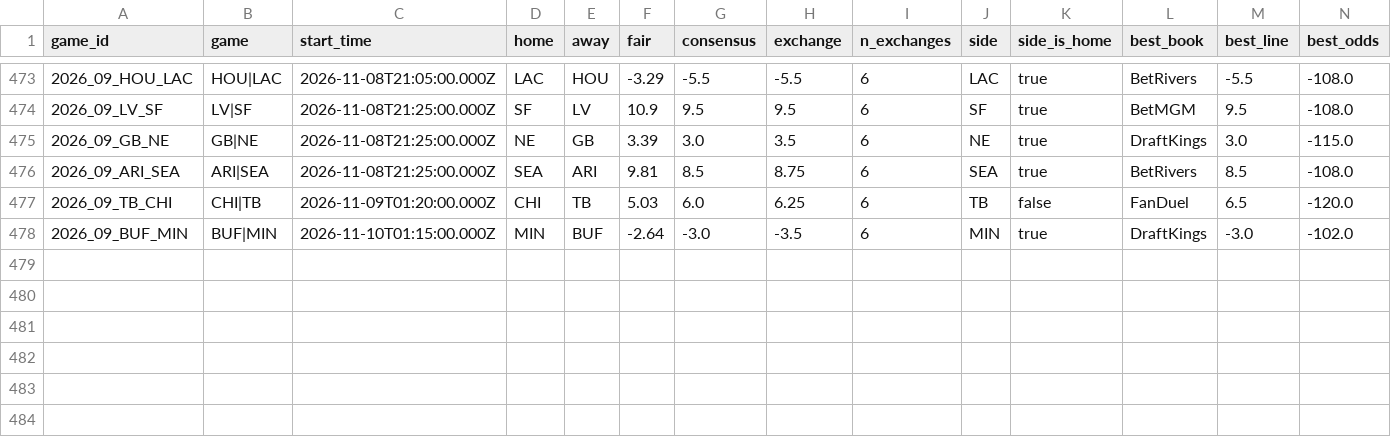
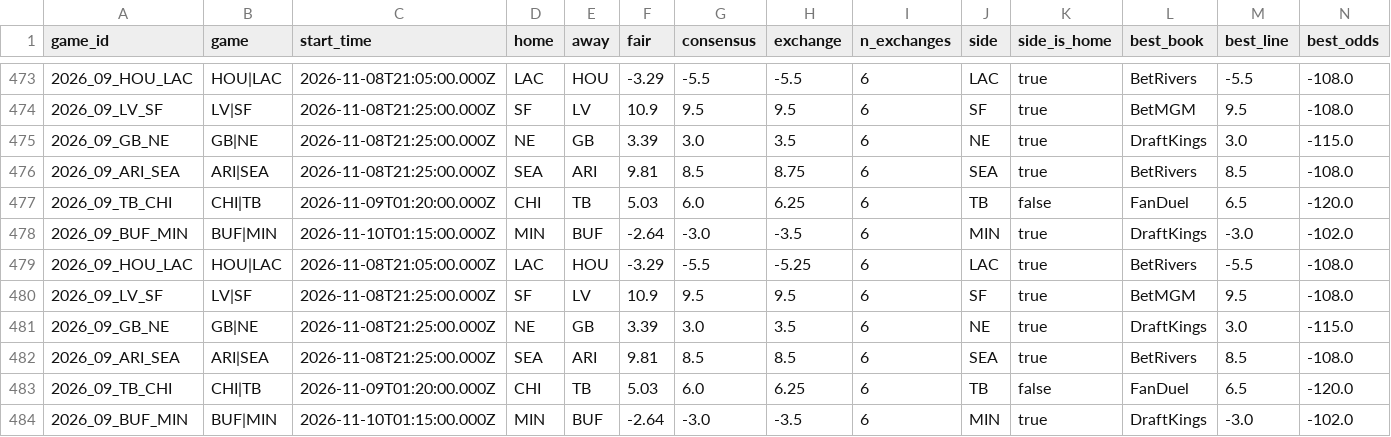
Before and after one commit to wbblanck/nfl-betting-model, a CSV file: data/live/ats_runs_2026.csv, drawn as a sheet; only a part is shown, gaps mark what is left out; rows hold the shown columns only; the diff names each change by its address in the sheet, - before the commit and + after, or states it on an @@ line.

```diff
--- a/data/live/ats_runs_2026.csv
+++ b/data/live/ats_runs_2026.csv
+row 479: 2026_09_HOU_LAC | HOU|LAC | 2026-11-08T21:05:00.000Z | LAC | HOU | -3.29 | -5.5 | -5.25 | 6 | LAC | true | BetRivers | -5.5 | -108.0
+row 480: 2026_09_LV_SF | LV|SF | 2026-11-08T21:25:00.000Z | SF | LV | 10.9 | 9.5 | 9.5 | 6 | SF | true | BetMGM | 9.5 | -108.0
+row 481: 2026_09_GB_NE | GB|NE | 2026-11-08T21:25:00.000Z | NE | GB | 3.39 | 3.0 | 3.5 | 6 | NE | true | DraftKings | 3.0 | -115.0
+row 482: 2026_09_ARI_SEA | ARI|SEA | 2026-11-08T21:25:00.000Z | SEA | ARI | 9.81 | 8.5 | 8.5 | 6 | SEA | true | BetRivers | 8.5 | -108.0
+row 483: 2026_09_TB_CHI | CHI|TB | 2026-11-09T01:20:00.000Z | CHI | TB | 5.03 | 6.0 | 6.25 | 6 | TB | false | FanDuel | 6.5 | -120.0
+row 484: 2026_09_BUF_MIN | BUF|MIN | 2026-11-10T01:15:00.000Z | MIN | BUF | -2.64 | -3.0 | -3.5 | 6 | MIN | true | DraftKings | -3.0 | -102.0
```
Also changed, not shown: data/live/ats_yv_runs_2026.csv, data/live/mix_bestprice_2026.csv, 16 other files.
